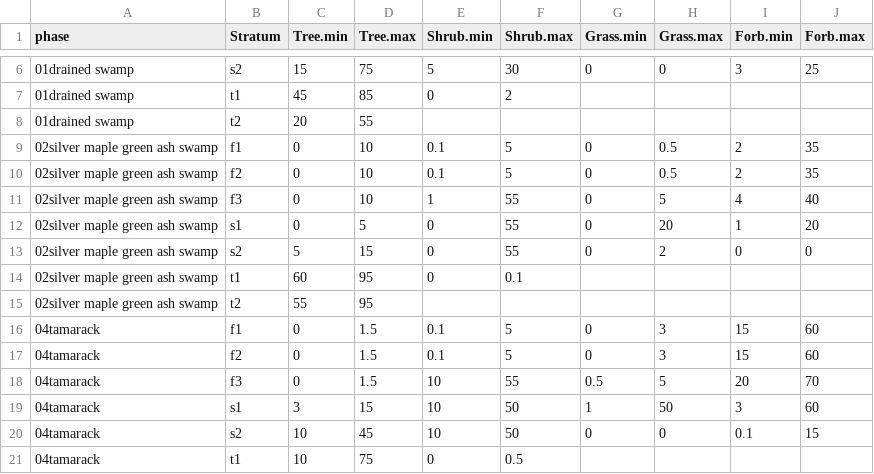
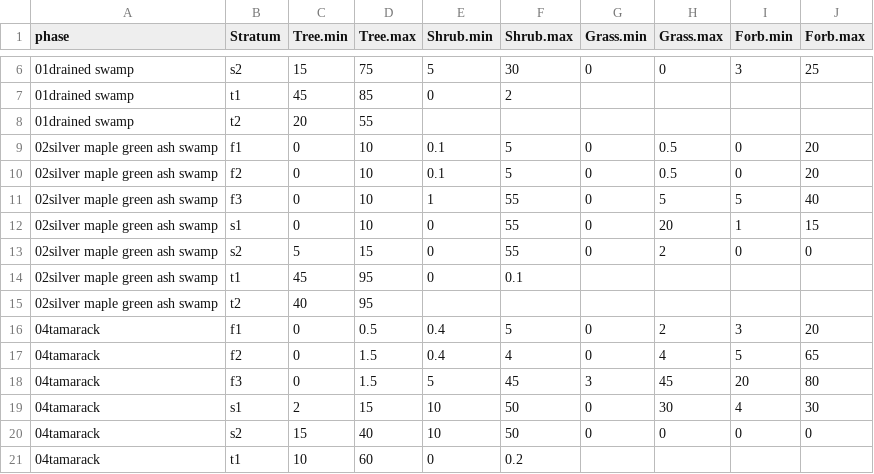
Before and after one commit to phytoclast/match_pedon_site, a CSV file: output/ESIS.table.csv, drawn as a sheet; only a part is shown, gaps mark what is left out; the diff covers the shown part only.

```diff
--- a/output/ESIS.table.csv
+++ b/output/ESIS.table.csv
@@ -8,14 +8,14 @@
 "01drained swamp","t2",20,55,,,,,,
-"02silver maple green ash swamp","f1",0,10,0.1,5,0,0.5,2,35
-"02silver maple green ash swamp","f2",0,10,0.1,5,0,0.5,2,35
-"02silver maple green ash swamp","f3",0,10,1,55,0,5,4,40
-"02silver maple green ash swamp","s1",0,5,0,55,0,20,1,20
+"02silver maple green ash swamp","f1",0,10,0.1,5,0,0.5,0,20
+"02silver maple green ash swamp","f2",0,10,0.1,5,0,0.5,0,20
+"02silver maple green ash swamp","f3",0,10,1,55,0,5,5,40
+"02silver maple green ash swamp","s1",0,10,0,55,0,20,1,15
 "02silver maple green ash swamp","s2",5,15,0,55,0,2,0,0
-"02silver maple green ash swamp","t1",60,95,0,0.1,,,,
-"02silver maple green ash swamp","t2",55,95,,,,,,
-"04tamarack","f1",0,1.5,0.1,5,0,3,15,60
-"04tamarack","f2",0,1.5,0.1,5,0,3,15,60
-"04tamarack","f3",0,1.5,10,55,0.5,5,20,70
-"04tamarack","s1",3,15,10,50,1,50,3,60
-"04tamarack","s2",10,45,10,50,0,0,0.1,15
-"04tamarack","t1",10,75,0,0.5,,,,
+"02silver maple green ash swamp","t1",45,95,0,0.1,,,,
+"02silver maple green ash swamp","t2",40,95,,,,,,
+"04tamarack","f1",0,0.5,0.4,5,0,2,3,20
+"04tamarack","f2",0,1.5,0.4,4,0,4,5,65
+"04tamarack","f3",0,1.5,5,45,3,45,20,80
+"04tamarack","s1",2,15,10,50,0,30,4,30
+"04tamarack","s2",15,40,10,50,0,0,0,0
+"04tamarack","t1",10,60,0,0.2,,,,
```
Also changed, not shown: 51 edited cells elsewhere in this file, output/ESIS.table2.csv, output/Forest.Overstory.csv, 3 other files.
